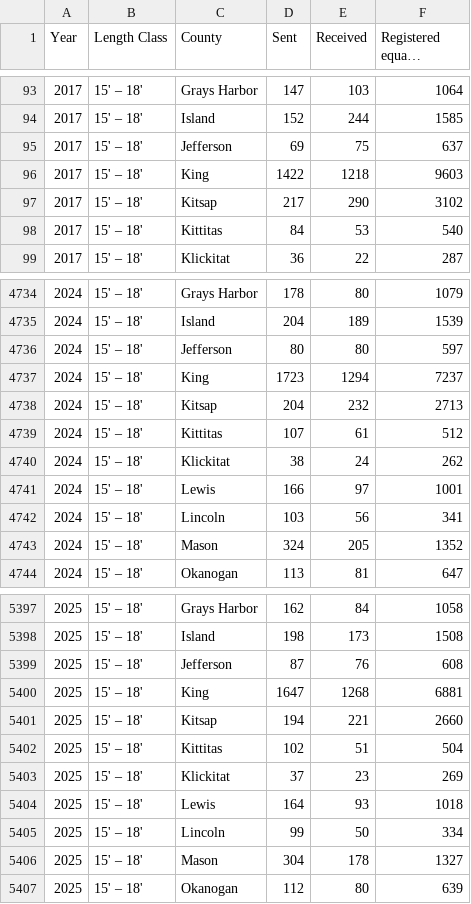
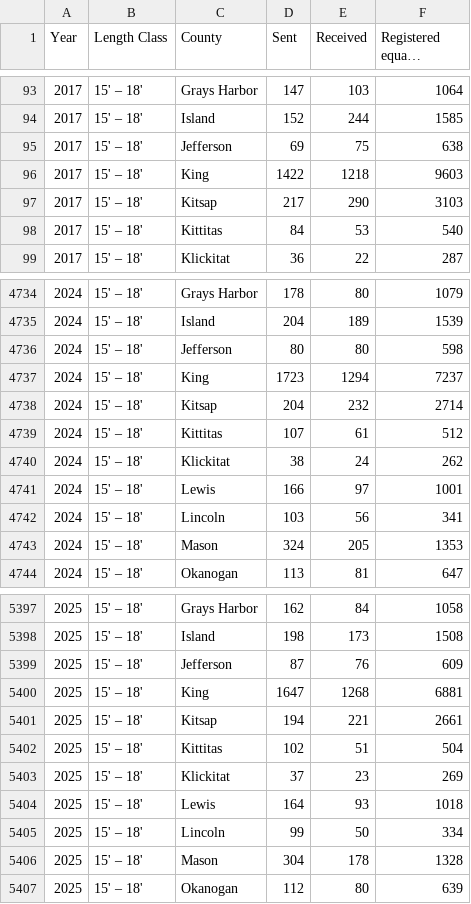
Before and after one commit to EconDataNerd/RecBoatFleet, a CSV file: app/fleet_sent_received.csv, drawn as a sheet; only a part is shown, gaps mark what is left out; long unchanged cells end in …; the diff covers the shown part only.

```diff
--- a/app/fleet_sent_received.csv
+++ b/app/fleet_sent_received.csv
@@ -94,5 +94,5 @@
 2017,"15' – 18'","Island",152,244,1585
-2017,"15' – 18'","Jefferson",69,75,637
+2017,"15' – 18'","Jefferson",69,75,638
 2017,"15' – 18'","King",1422,1218,9603
-2017,"15' – 18'","Kitsap",217,290,3102
+2017,"15' – 18'","Kitsap",217,290,3103
 2017,"15' – 18'","Kittitas",84,53,540
@@ -4735,5 +4735,5 @@
 2024,"15' – 18'","Island",204,189,1539
-2024,"15' – 18'","Jefferson",80,80,597
+2024,"15' – 18'","Jefferson",80,80,598
 2024,"15' – 18'","King",1723,1294,7237
-2024,"15' – 18'","Kitsap",204,232,2713
+2024,"15' – 18'","Kitsap",204,232,2714
 2024,"15' – 18'","Kittitas",107,61,512
@@ -4742,3 +4742,3 @@
 2024,"15' – 18'","Lincoln",103,56,341
-2024,"15' – 18'","Mason",324,205,1352
+2024,"15' – 18'","Mason",324,205,1353
 2024,"15' – 18'","Okanogan",113,81,647
@@ -5398,5 +5398,5 @@
 2025,"15' – 18'","Island",198,173,1508
-2025,"15' – 18'","Jefferson",87,76,608
+2025,"15' – 18'","Jefferson",87,76,609
 2025,"15' – 18'","King",1647,1268,6881
-2025,"15' – 18'","Kitsap",194,221,2660
+2025,"15' – 18'","Kitsap",194,221,2661
 2025,"15' – 18'","Kittitas",102,51,504
@@ -5405,3 +5405,3 @@
 2025,"15' – 18'","Lincoln",99,50,334
-2025,"15' – 18'","Mason",304,178,1327
+2025,"15' – 18'","Mason",304,178,1328
 2025,"15' – 18'","Okanogan",112,80,639
```
Also changed, not shown: 139 edited cells elsewhere in this file, app/fleet_turnover.csv, 3 other files.
